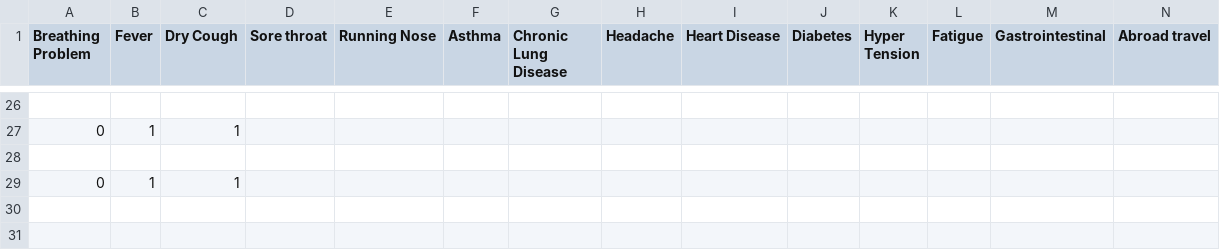
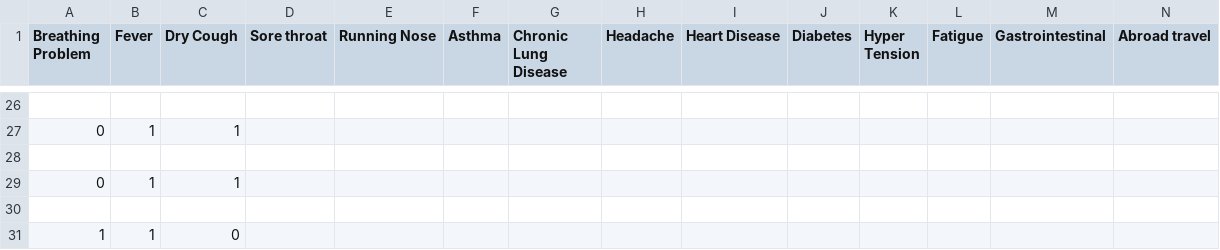
Before and after one commit to celinmay/ai-for-good, a CSV file: AI for good/data.csv, drawn as a sheet; only a part is shown, gaps mark what is left out; rows hold the shown columns only; the diff names each change by its address in the sheet, - before the commit and + after, or states it on an @@ line.

```diff
--- a/AI for good/data.csv
+++ b/AI for good/data.csv
+row 30: (empty)
+row 31: 1 | 1 | 0
```
Also changed, not shown: 4 other files.
